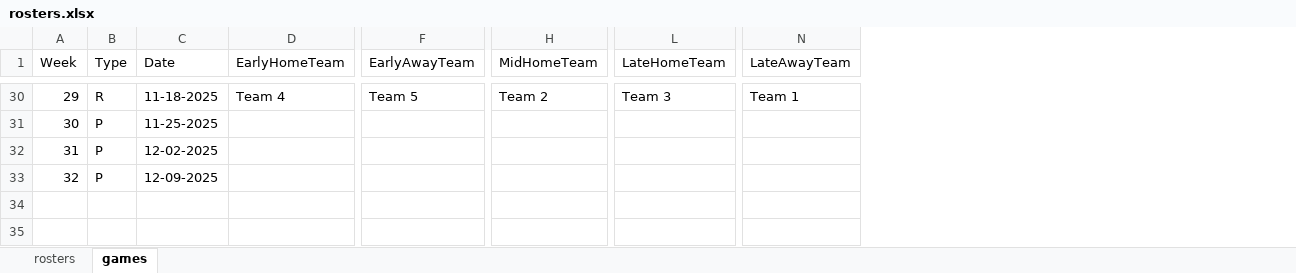
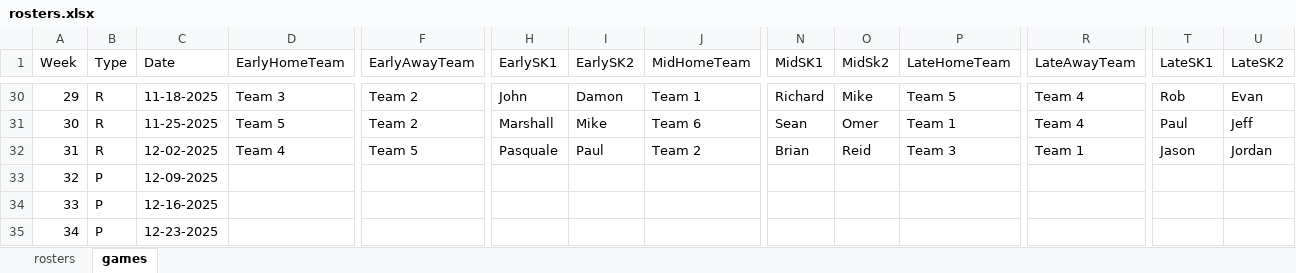
Before and after one commit to 386mhz/nbcml, an Excel workbook: templates/rosters.xlsx, sheet games, drawn as a sheet; only a part is shown, gaps mark what is left out; values as stored, in another font and other column widths than the file's, no borders; addresses are those after the commit; rows hold the shown columns only; the diff covers the shown part only; the diff names each change by its address in the sheet, - before the commit and + after, or states it on an @@ line.

```diff
--- a/templates/rosters.xlsx (sheet games)
+++ b/templates/rosters.xlsx (sheet games)
+column H (EarlySK1), rows 30-32: John | Marshall | Pasquale
+column I (EarlySK2), rows 30-32: Damon | Mike | Paul
+column N (MidSK1), rows 30-32: Richard | Sean | Brian
+column O (MidSk2), rows 30-32: Mike | Omer | Reid
+column T (LateSK1), rows 30-32: Rob | Paul | Jason
+column U (LateSK2), rows 30-32: Evan | Jeff | Jordan
-D30 (EarlyHomeTeam): Team 4
+D30 (EarlyHomeTeam): Team 3
-F30 (EarlyAwayTeam): Team 5
+F30 (EarlyAwayTeam): Team 2
-J30 (MidHomeTeam): Team 2
+J30 (MidHomeTeam): Team 1
-P30 (LateHomeTeam): Team 3
+P30 (LateHomeTeam): Team 5
-R30 (LateAwayTeam): Team 1
+R30 (LateAwayTeam): Team 4
-B31:B32 (Type): P
+B31:B32 (Type): R
-D31 (EarlyHomeTeam): (empty)
+D31 (EarlyHomeTeam): Team 5
-F31 (EarlyAwayTeam): (empty)
+F31 (EarlyAwayTeam): Team 2
-J31 (MidHomeTeam): (empty)
+J31 (MidHomeTeam): Team 6
-P31 (LateHomeTeam): (empty)
+P31 (LateHomeTeam): Team 1
-R31 (LateAwayTeam): (empty)
+R31 (LateAwayTeam): Team 4
-D32 (EarlyHomeTeam): (empty)
+D32 (EarlyHomeTeam): Team 4
-F32 (EarlyAwayTeam): (empty)
+F32 (EarlyAwayTeam): Team 5
-J32 (MidHomeTeam): (empty)
+J32 (MidHomeTeam): Team 2
-P32 (LateHomeTeam): (empty)
+P32 (LateHomeTeam): Team 3
-R32 (LateAwayTeam): (empty)
+R32 (LateAwayTeam): Team 1
+row 34: 33 | P | 12-16-2025
+row 35: 34 | P | 12-23-2025
```
Also changed, not shown: 116 edited cells elsewhere in this sheet, 2 other files.
